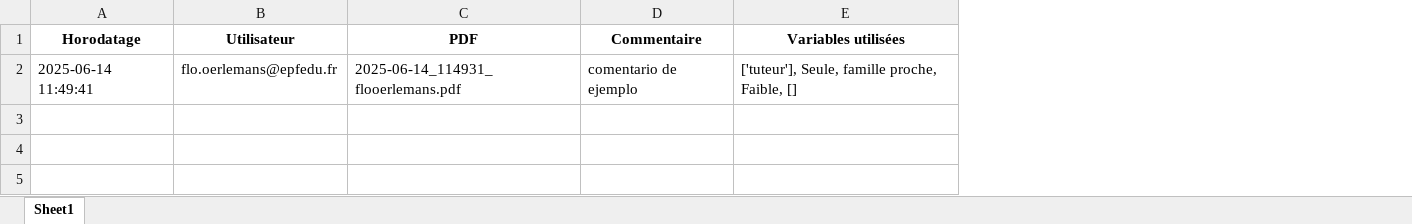
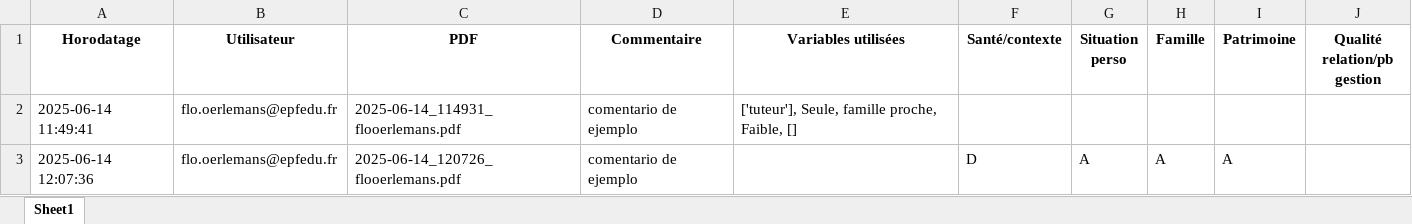
Before and after one commit to eduardopolanc/HOSPITALIX, an Excel workbook: Commentaire.xlsx, sheet Sheet1, drawn as a sheet; values as stored, in another font and other column widths than the file's, no borders; the diff names each change by its address in the sheet, - before the commit and + after, or states it on an @@ line.

```diff
--- a/Commentaire.xlsx (sheet Sheet1)
+++ b/Commentaire.xlsx (sheet Sheet1)
+column F (Santé/contexte), empty
+column G (Situation perso), empty
+column H (Famille), empty
+column I (Patrimoine), empty
+column J (Qualité relation/pb gestion), empty
+row 3: 2025-06-14 12:07:36 | flo.oerlemans@epfedu.fr | 2025-06-14_120726_flooerlemans.pdf | comentario de ejemplo |  | D | A | A | A
```
Also changed, not shown: 1 other file.
